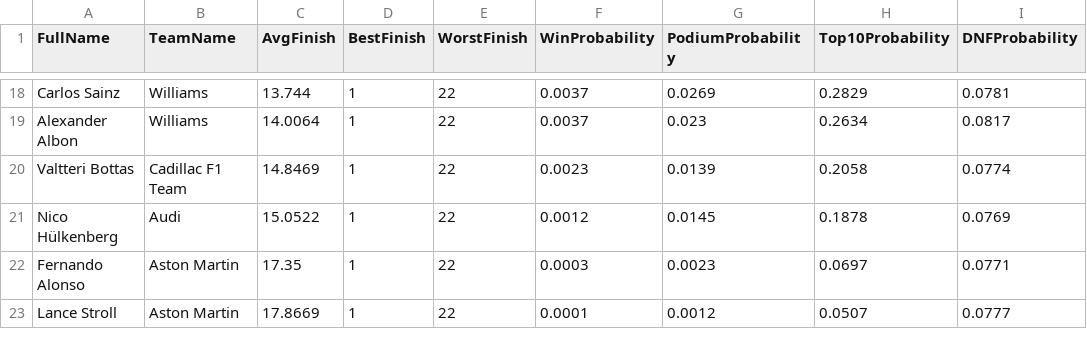
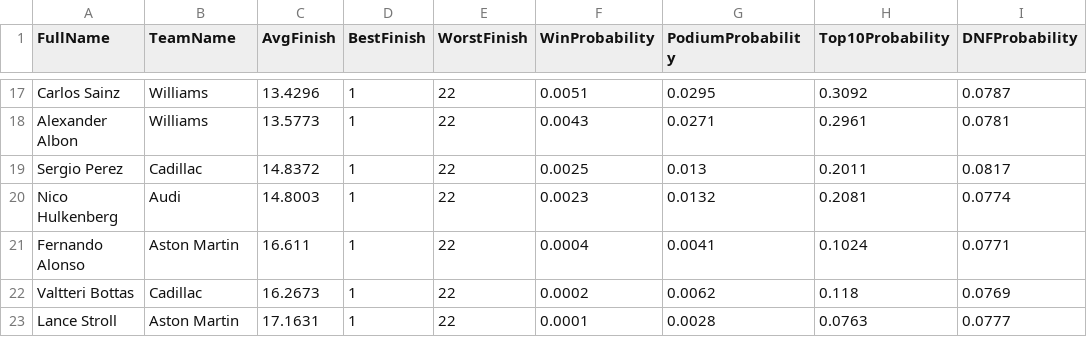
Before and after one commit to mbailey304/f1predictor, a CSV file: outputs/2026_4_R_simulation_summary.csv, drawn as a sheet; only a part is shown, gaps mark what is left out; removed rows and columns are numbered as before the commit, all else as after; the diff covers the shown part only; the diff names each change by its address in the sheet, - before the commit and + after, or states it on an @@ line.

```diff
--- a/outputs/2026_4_R_simulation_summary.csv
+++ b/outputs/2026_4_R_simulation_summary.csv
-C17 (AvgFinish): 13.744
+C17 (AvgFinish): 13.4296
-F17 (WinProbability): 0.0037
+F17 (WinProbability): 0.0051
-G17 (PodiumProbability): 0.0269
+G17 (PodiumProbability): 0.0295
-H17 (Top10Probability): 0.2829
+H17 (Top10Probability): 0.3092
-I17 (DNFProbability): 0.0781
+I17 (DNFProbability): 0.0787
-C18 (AvgFinish): 14.0064
+C18 (AvgFinish): 13.5773
-F18 (WinProbability): 0.0037
+F18 (WinProbability): 0.0043
-G18 (PodiumProbability): 0.023
+G18 (PodiumProbability): 0.0271
-H18 (Top10Probability): 0.2634
+H18 (Top10Probability): 0.2961
-I18 (DNFProbability): 0.0817
+I18 (DNFProbability): 0.0781
-row 20: Valtteri Bottas | Cadillac F1 Team | 14.8469 | 1 | 22 | 0.0023 | 0.0139 | 0.2058 | 0.0774
-row 21: Nico Hülkenberg | Audi | 15.0522 | 1 | 22 | 0.0012 | 0.0145 | 0.1878 | 0.0769
+row 19: Sergio Perez | Cadillac | 14.8372 | 1 | 22 | 0.0025 | 0.013 | 0.2011 | 0.0817
+row 20: Nico Hulkenberg | Audi | 14.8003 | 1 | 22 | 0.0023 | 0.0132 | 0.2081 | 0.0774
-C21 (AvgFinish): 17.35
+C21 (AvgFinish): 16.611
-F21 (WinProbability): 0.0003
+F21 (WinProbability): 0.0004
-G21 (PodiumProbability): 0.0023
+G21 (PodiumProbability): 0.0041
-H21 (Top10Probability): 0.0697
+H21 (Top10Probability): 0.1024
+row 22: Valtteri Bottas | Cadillac | 16.2673 | 1 | 22 | 0.0002 | 0.0062 | 0.118 | 0.0769
-C23 (AvgFinish): 17.8669
+C23 (AvgFinish): 17.1631
-G23 (PodiumProbability): 0.0012
+G23 (PodiumProbability): 0.0028
-H23 (Top10Probability): 0.0507
+H23 (Top10Probability): 0.0763
```
Also changed, not shown: 4 added rows, 5 removed rows and 54 edited cells elsewhere in this file, outputs/2026_4_Q_predictions.csv, outputs/2026_4_R_predictions.csv, 3 other files.
